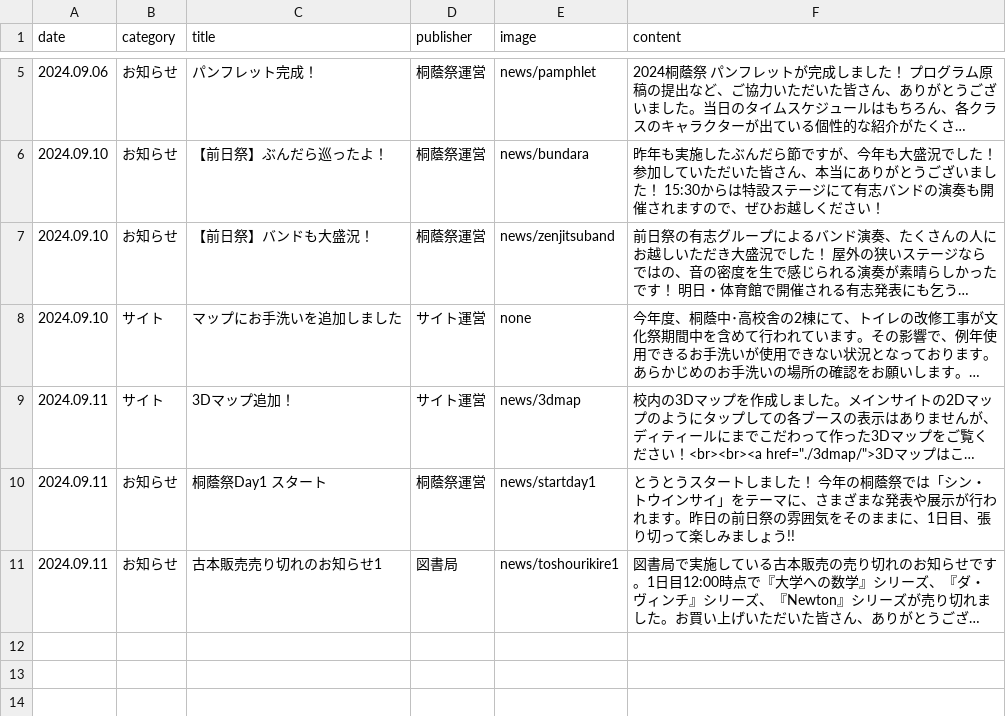
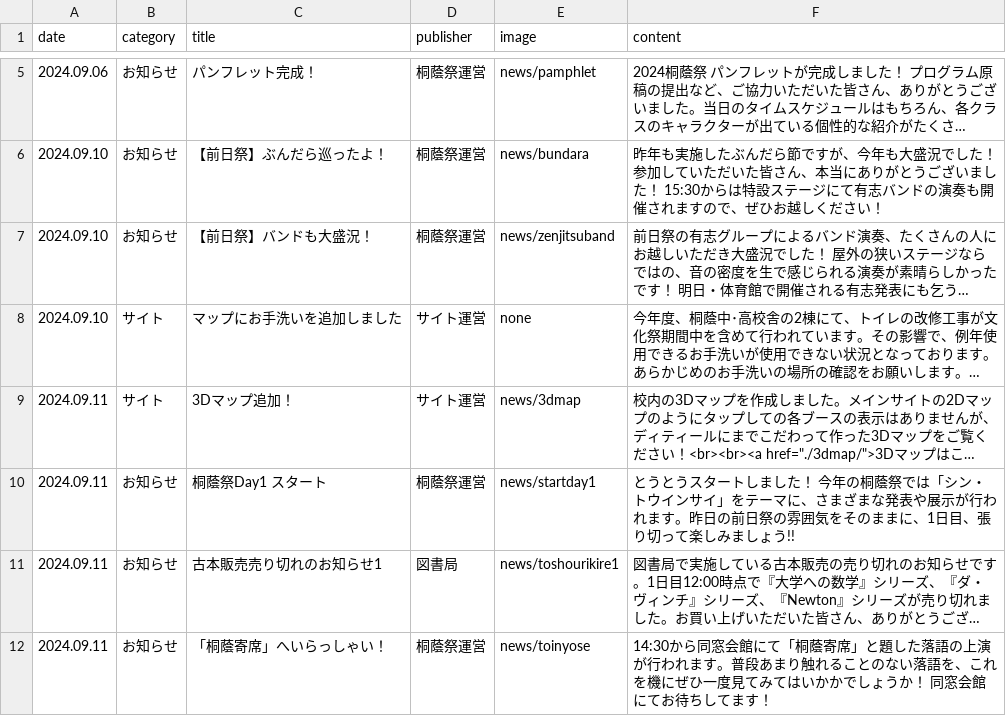
Before and after one commit to nearfactory/toinsai-kagaku, a CSV file: asset/csv/news.csv, drawn as a sheet; only a part is shown, gaps mark what is left out; long unchanged cells end in …; the diff names each change by its address in the sheet, - before the commit and + after, or states it on an @@ line.

```diff
--- a/asset/csv/news.csv
+++ b/asset/csv/news.csv
+row 12: 2024.09.11 | お知らせ | 「桐蔭寄席」へいらっしゃい！ | 桐蔭祭運営 | news/toinyose | 14:30から同窓会館にて「桐蔭寄席」と題した落語の上演が行われます。普段あまり触れることのない落語を、これを機にぜひ一度見てみてはいかかでしょうか！ 同窓会館にてお待ちしてます！
```
Also changed, not shown: 2 other files.
